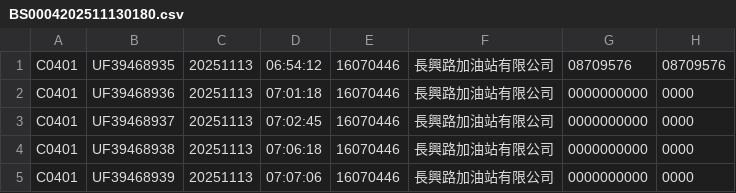
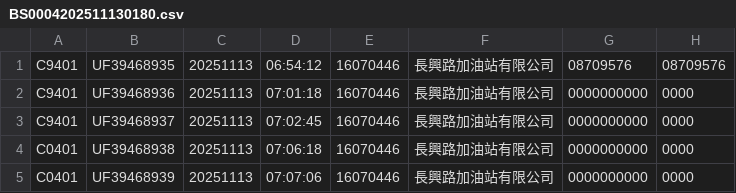
Before and after one commit to latte1855/turnbridge, a CSV file: samples/客戶提供測試資料/202511/BS0004202511130180.csv, drawn as a sheet; only a part is shown; the diff names each change by its address in the sheet, - before the commit and + after, or states it on an @@ line.

```diff
--- a/samples/客戶提供測試資料/202511/BS0004202511130180.csv
+++ b/samples/客戶提供測試資料/202511/BS0004202511130180.csv
-A1:A3: C0401
+A1:A3: C9401
```
Also changed, not shown: 28 other files.
